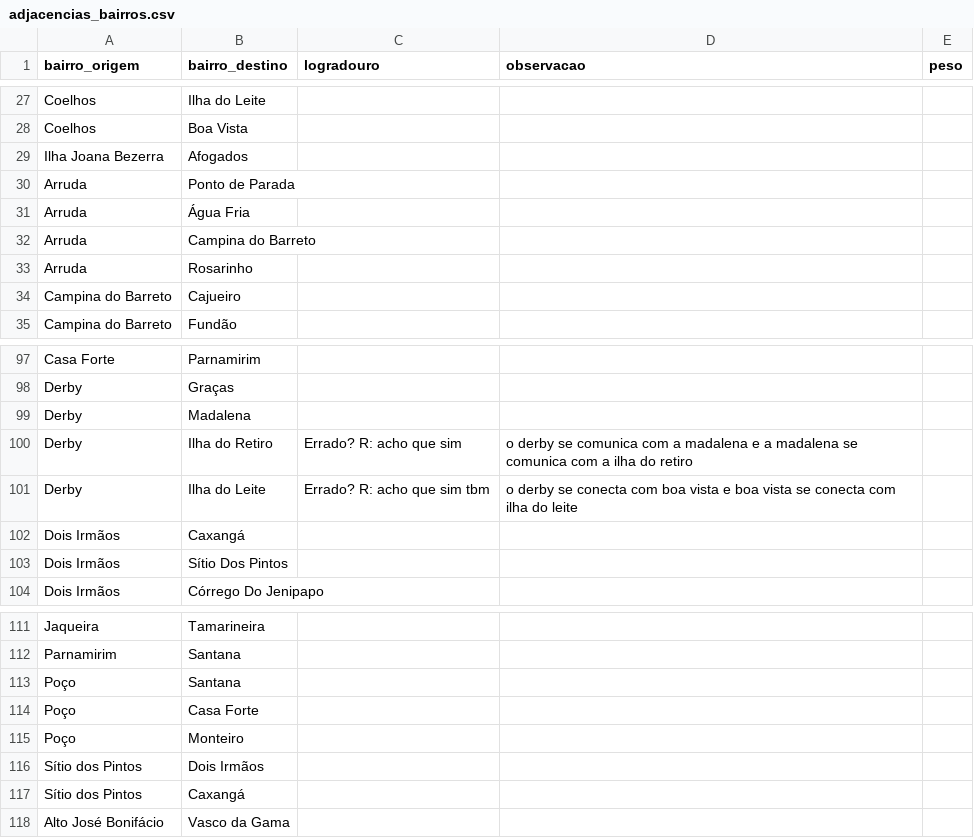
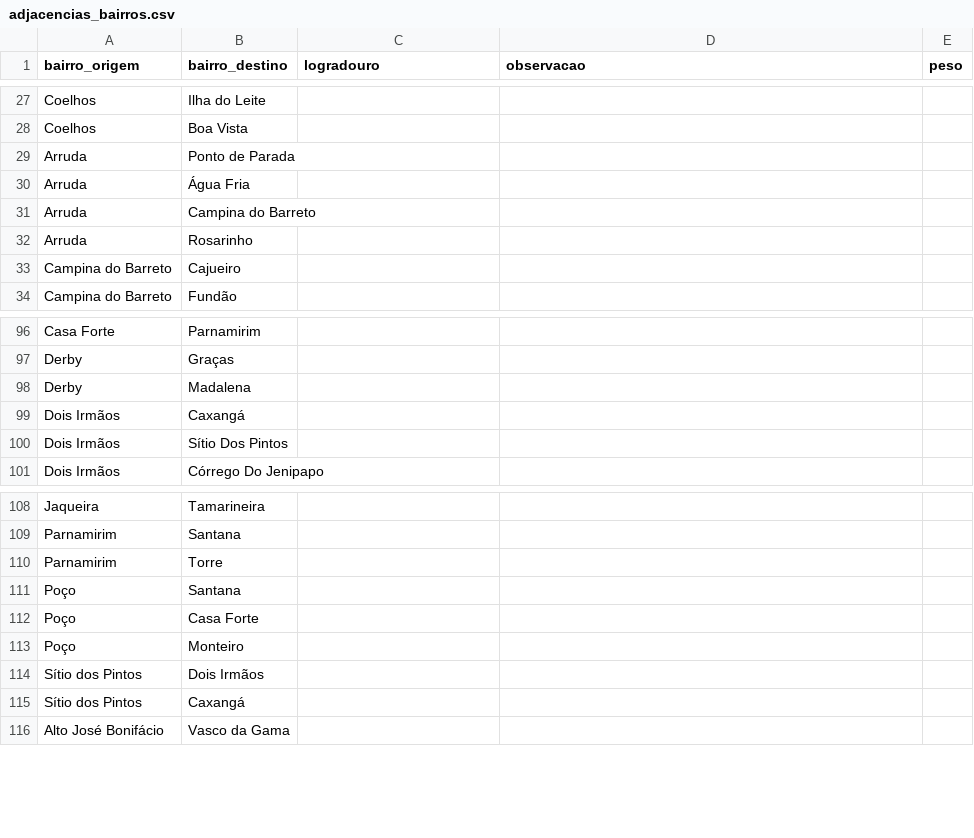
Before and after one commit to Taverna-Hub/projeto-grafos, a CSV file: data/adjacencias_bairros.csv, drawn as a sheet; only a part is shown, gaps mark what is left out; the diff covers the shown part only.

```diff
--- a/data/adjacencias_bairros.csv
+++ b/data/adjacencias_bairros.csv
@@ -28,3 +28,2 @@ Coelhos, Ilha do Leite
 Coelhos, Boa Vista
-Ilha Joana Bezerra, Afogados
 Arruda, Ponto de Parada
@@ -99,4 +98,2 @@ Derby, Graças
 Derby, Madalena
-Derby, Ilha do Retiro, Errado? R: acho que sim, o derby se comunica com a madalena e a madalena se comunica com a ilha do retiro
-Derby, Ilha do Leite, Errado? R: acho que sim tbm, o derby se conecta com boa vista e boa vista se conecta com ilha do leite
 Dois Irmãos, Caxangá
@@ -112,2 +109,3 @@ Jaqueira, Tamarineira
 Parnamirim, Santana
+Parnamirim, Torre
 Poço, Santana
```
Also changed, not shown: 68 added rows and 1 edited cell elsewhere in this file.
